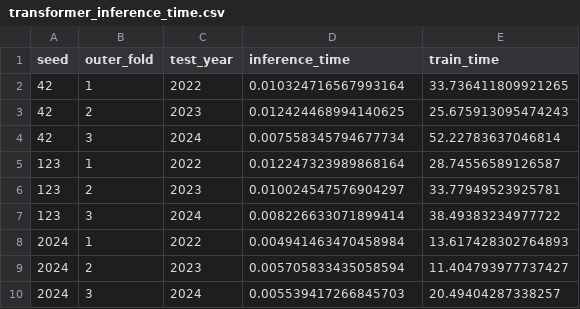
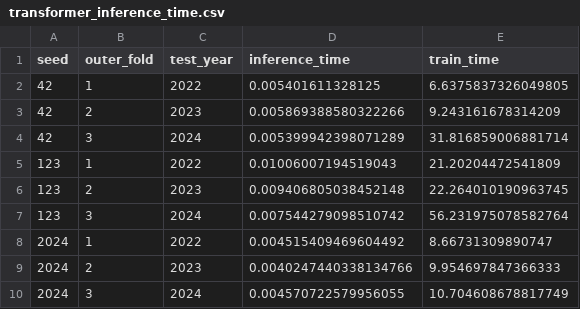
Before and after one commit to GuirlessaDeLaHoz/Proyecto_Final_Deep_Learning, a CSV file: Modelos/Transformer/transformer_inference_time.csv, drawn as a sheet.

```diff
--- a/Modelos/Transformer/transformer_inference_time.csv
+++ b/Modelos/Transformer/transformer_inference_time.csv
@@ -1,10 +1,10 @@
 seed,outer_fold,test_year,inference_time,train_time
-42,1,2022,0.010324716567993164,33.736411809921265
-42,2,2023,0.012424468994140625,25.675913095474243
-42,3,2024,0.007558345794677734,52.22783637046814
-123,1,2022,0.012247323989868164,28.74556589126587
-123,2,2023,0.010024547576904297,33.77949523925781
-123,3,2024,0.008226633071899414,38.49383234977722
-2024,1,2022,0.004941463470458984,13.617428302764893
-2024,2,2023,0.005705833435058594,11.404793977737427
-2024,3,2024,0.005539417266845703,20.49404287338257
+42,1,2022,0.005401611328125,6.6375837326049805
+42,2,2023,0.005869388580322266,9.243161678314209
+42,3,2024,0.005399942398071289,31.816859006881714
+123,1,2022,0.01006007194519043,21.20204472541809
+123,2,2023,0.009406805038452148,22.264010190963745
+123,3,2024,0.007544279098510742,56.231975078582764
+2024,1,2022,0.004515409469604492,8.66731309890747
+2024,2,2023,0.0040247440338134766,9.954697847366333
+2024,3,2024,0.004570722579956055,10.704608678817749
```
Also changed, not shown: Modelos/Transformer/transformer_best_params.csv, Modelos/Transformer/transformer_results.csv, 42 other files.
